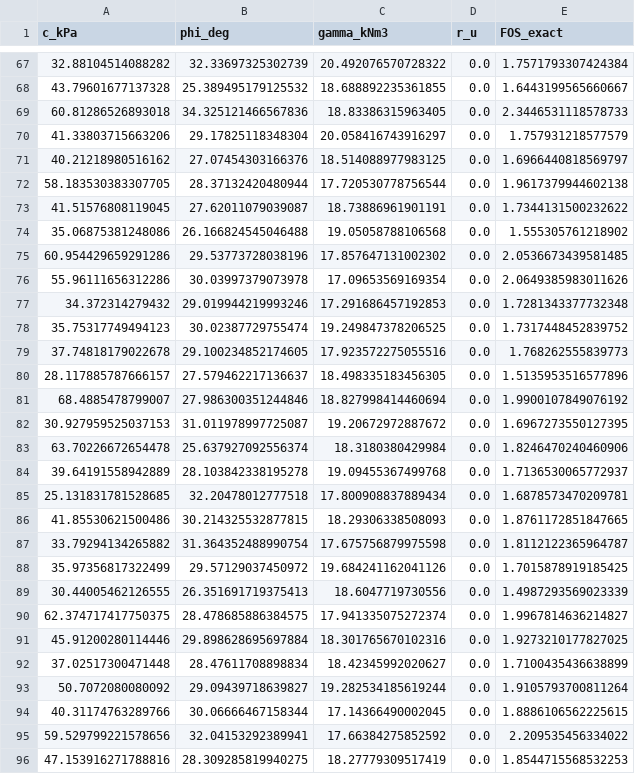
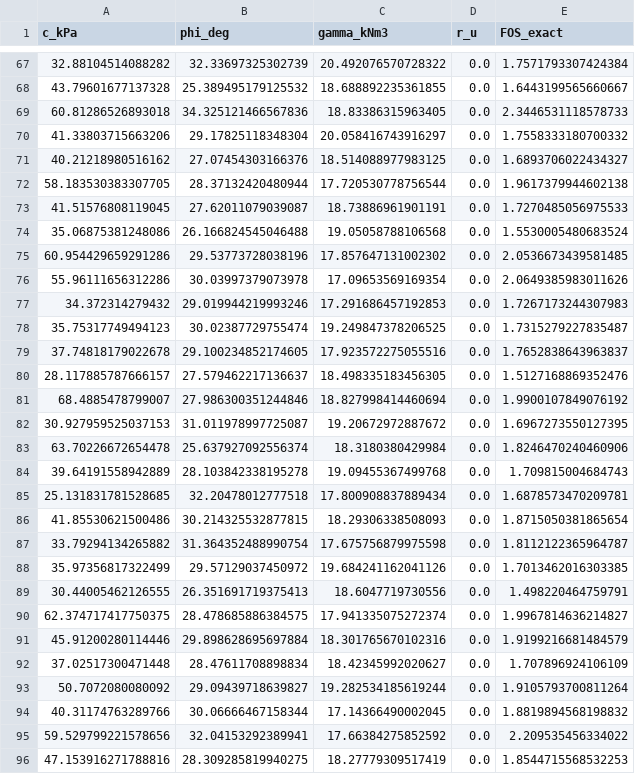
Before and after one commit to abhinitrkl03-hub/dumpsafe-ai, a CSV file: data/validation/v6_mc_exact.csv, drawn as a sheet; only a part is shown, gaps mark what is left out; the diff covers the shown part only.

```diff
--- a/data/validation/v6_mc_exact.csv
+++ b/data/validation/v6_mc_exact.csv
@@ -69,13 +69,13 @@ c_kPa,phi_deg,gamma_kNm3,r_u,FOS_exact
 60.81286526893018,34.325121466567836,18.83386315963405,0.0,2.3446531118578733
-41.33803715663206,29.17825118348304,20.058416743916297,0.0,1.757931218577579
-40.21218980516162,27.07454303166376,18.514088977983125,0.0,1.6966440818569797
+41.33803715663206,29.17825118348304,20.058416743916297,0.0,1.7558333180700332
+40.21218980516162,27.07454303166376,18.514088977983125,0.0,1.6893706022434327
 58.183530383307705,28.37132420480944,17.720530778756544,0.0,1.9617379944602138
-41.51576808119045,27.62011079039087,18.73886961901191,0.0,1.7344131500232622
-35.06875381248086,26.166824545046488,19.05058788106568,0.0,1.555305761218902
+41.51576808119045,27.62011079039087,18.73886961901191,0.0,1.7270485056975533
+35.06875381248086,26.166824545046488,19.05058788106568,0.0,1.5530005480683524
 60.954429659291286,29.53773728038196,17.857647131002302,0.0,2.0536673439581485
 55.96111656312286,30.03997379073978,17.09653569169354,0.0,2.0649385983011626
-34.372314279432,29.019944219993246,17.291686457192853,0.0,1.7281343377732348
-35.75317749494123,30.02387729755474,19.249847378206525,0.0,1.7317448452839752
-37.74818179022678,29.100234852174605,17.923572275055516,0.0,1.768262555839773
-28.117885787666157,27.579462217136637,18.498335183456305,0.0,1.5135953516577896
+34.372314279432,29.019944219993246,17.291686457192853,0.0,1.7267173244307983
+35.75317749494123,30.02387729755474,19.249847378206525,0.0,1.7315279227835487
+37.74818179022678,29.100234852174605,17.923572275055516,0.0,1.7652838643963837
+28.117885787666157,27.579462217136637,18.498335183456305,0.0,1.5127168869352476
 68.4885478799007,27.986300351244846,18.827998414460694,0.0,1.9900107849076192
@@ -83,13 +83,13 @@ c_kPa,phi_deg,gamma_kNm3,r_u,FOS_exact
 63.70226672654478,25.637927092556374,18.3180380429984,0.0,1.8246470240460906
-39.64191558942889,28.103842338195278,19.09455367499768,0.0,1.7136530065772937
+39.64191558942889,28.103842338195278,19.09455367499768,0.0,1.709815004684743
 25.131831781528685,32.20478012777518,17.800908837889434,0.0,1.6878573470209781
-41.85530621500486,30.214325532877815,18.29306338508093,0.0,1.8761172851847665
+41.85530621500486,30.214325532877815,18.29306338508093,0.0,1.8715050381865654
 33.79294134265882,31.364352488990754,17.675756879975598,0.0,1.8112122365964787
-35.97356817322499,29.57129037450972,19.684241162041126,0.0,1.7015878919185425
-30.44005462126555,26.351691719375413,18.6047719730556,0.0,1.4987293569023339
+35.97356817322499,29.57129037450972,19.684241162041126,0.0,1.7013462016303385
+30.44005462126555,26.351691719375413,18.6047719730556,0.0,1.498220464759791
 62.374717417750375,28.478685886384575,17.941335075272374,0.0,1.9967814636214827
-45.91200280114446,29.898628695697884,18.301765670102316,0.0,1.9273210177827025
-37.02517300471448,28.47611708898834,18.42345992020627,0.0,1.7100435436638899
+45.91200280114446,29.898628695697884,18.301765670102316,0.0,1.9199216681484579
+37.02517300471448,28.47611708898834,18.42345992020627,0.0,1.707896924106109
 50.7072080080092,29.09439718639827,19.282534185619244,0.0,1.9105793700811264
-40.31174763289766,30.06666467158344,17.14366490002045,0.0,1.8886106562225615
+40.31174763289766,30.06666467158344,17.14366490002045,0.0,1.8819894568198832
 59.529799221578656,32.04153292389941,17.66384275852592,0.0,2.209535456334022
```
Also changed, not shown: 146 edited cells elsewhere in this file, data/benchmark_cases_rs2.csv, data/validation/independent_test_exact.csv, 10 other files.
